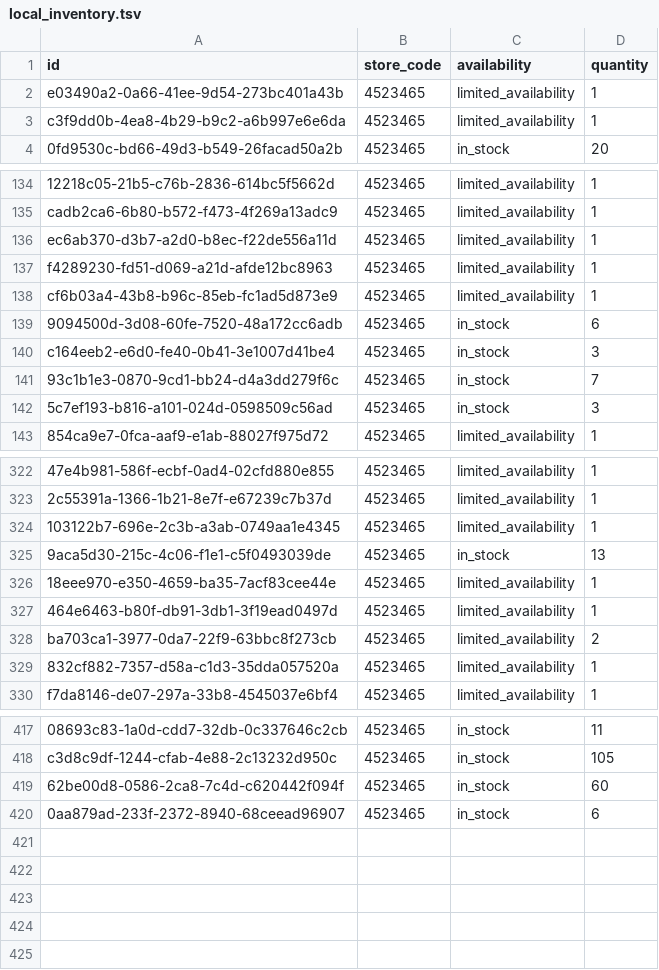
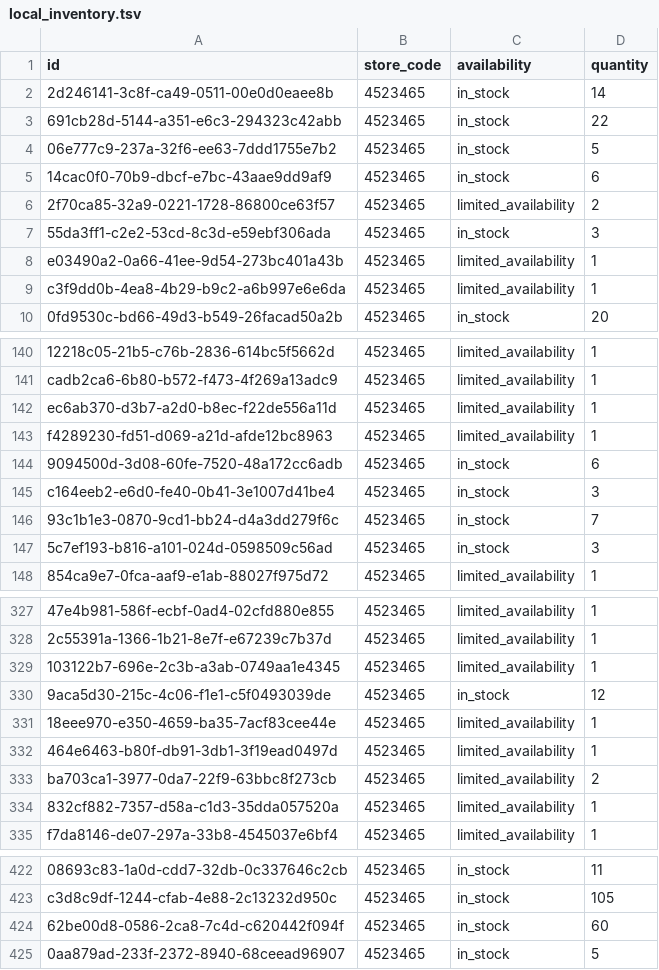
Before and after one commit to lautsu-afk/wix-local-inventory, a TSV file: docs/local_inventory.tsv, drawn as a sheet; only a part is shown, gaps mark what is left out; removed rows and columns are numbered as before the commit, all else as after; the diff names each change by its address in the sheet, - before the commit and + after, or states it on an @@ line.

```diff
--- a/docs/local_inventory.tsv
+++ b/docs/local_inventory.tsv
+row 2: 2d246141-3c8f-ca49-0511-00e0d0eaee8b | 4523465 | in_stock | 14
+row 3: 691cb28d-5144-a351-e6c3-294323c42abb | 4523465 | in_stock | 22
+row 4: 06e777c9-237a-32f6-ee63-7ddd1755e7b2 | 4523465 | in_stock | 5
+row 5: 14cac0f0-70b9-dbcf-e7bc-43aae9dd9af9 | 4523465 | in_stock | 6
+row 6: 2f70ca85-32a9-0221-1728-86800ce63f57 | 4523465 | limited_availability | 2
+row 7: 55da3ff1-c2e2-53cd-8c3d-e59ebf306ada | 4523465 | in_stock | 3
-row 138: cf6b03a4-43b8-b96c-85eb-fc1ad5d873e9 | 4523465 | limited_availability | 1
-D330 (quantity): 13
+D330 (quantity): 12
-D425 (quantity): 6
+D425 (quantity): 5
```
